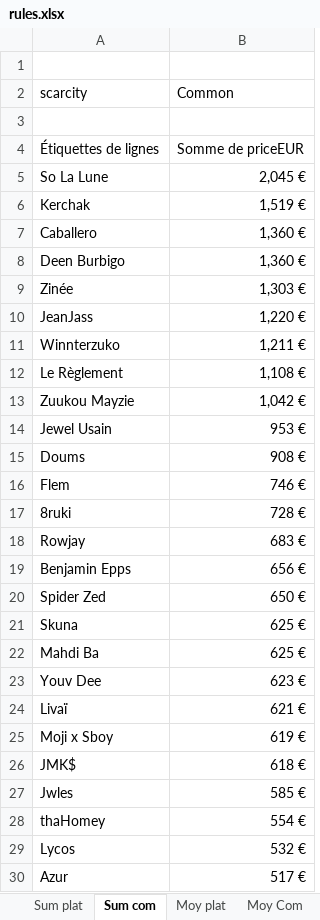
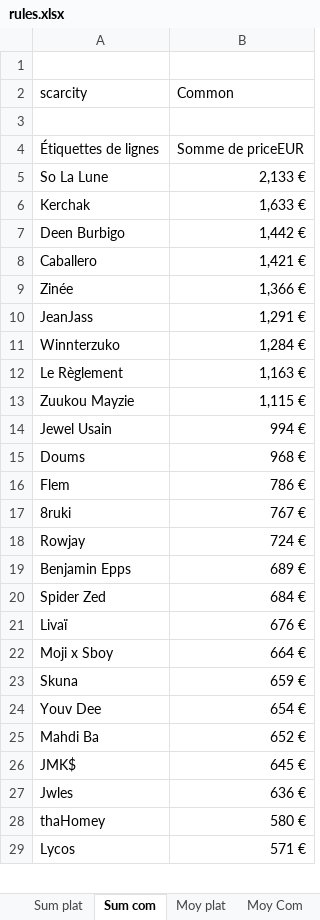
Before and after one commit to JulienMaille/rules-market-watcher, an Excel workbook: rules.xlsx, sheet Sum com, drawn as a sheet; only a part is shown; values as stored, in another font and other column widths than the file's, no borders; charts and pictures not drawn; removed rows and columns are numbered as before the commit, all else as after; the diff covers the shown part only; the diff names each change by its address in the sheet, - before the commit and + after, or states it on an @@ line.

```diff
--- a/rules.xlsx (sheet Sum com)
+++ b/rules.xlsx (sheet Sum com)
-B5 (Common): 2,045 €
+B5 (Common): 2,133 €
-B6 (Common): 1,519 €
+B6 (Common): 1,633 €
-row 7: Caballero | 1,360 €
-B7 (Common): 1,360 €
+B7 (Common): 1,442 €
+row 8: Caballero | 1,421 €
-B9 (Common): 1,303 €
+B9 (Common): 1,366 €
-B10 (Common): 1,220 €
+B10 (Common): 1,291 €
-B11 (Common): 1,211 €
+B11 (Common): 1,284 €
-B12 (Common): 1,108 €
+B12 (Common): 1,163 €
-B13 (Common): 1,042 €
+B13 (Common): 1,115 €
-B14 (Common): 953 €
+B14 (Common): 994 €
-B15 (Common): 908 €
+B15 (Common): 968 €
-B16 (Common): 746 €
+B16 (Common): 786 €
-B17 (Common): 728 €
+B17 (Common): 767 €
-B18 (Common): 683 €
+B18 (Common): 724 €
-B19 (Common): 656 €
+B19 (Common): 689 €
-B20 (Common): 650 €
+B20 (Common): 684 €
-row 21: Skuna | 625 €
-row 22: Mahdi Ba | 625 €
-row 23: Youv Dee | 623 €
-B21 (Common): 621 €
+B21 (Common): 676 €
-B22 (Common): 619 €
+B22 (Common): 664 €
+row 23: Skuna | 659 €
+row 24: Youv Dee | 654 €
+row 25: Mahdi Ba | 652 €
-B26 (Common): 618 €
+B26 (Common): 645 €
-B27 (Common): 585 €
+B27 (Common): 636 €
-B28 (Common): 554 €
+B28 (Common): 580 €
-B29 (Common): 532 €
+B29 (Common): 571 €
-row 30: Azur | 517 €
```
Also changed, not shown: 1 added row and 5 edited cells elsewhere in this sheet, sheet export, sheet nb ventes, sheet Nb cartes, sheet ventes date, sheet Moy plat, sheet Sum plat, 3 more sheets, other sheet tabs, charts or pictures, 3 other files.
